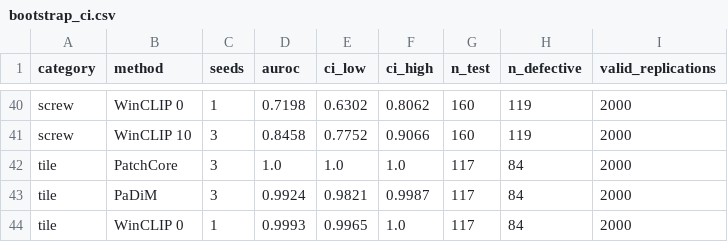
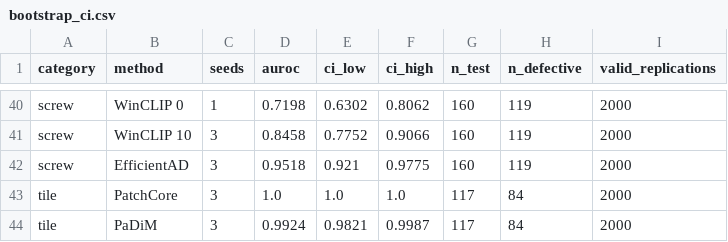
Before and after one commit to Bartek7630/mvtec-anomaly-detection, a CSV file: results/bootstrap_ci.csv, drawn as a sheet; only a part is shown, gaps mark what is left out; the shorter side is filled out with more unchanged rows; the diff names each change by its address in the sheet, - before the commit and + after, or states it on an @@ line.

```diff
--- a/results/bootstrap_ci.csv
+++ b/results/bootstrap_ci.csv
+row 42: screw | EfficientAD | 3 | 0.9518 | 0.921 | 0.9775 | 160 | 119 | 2000
```
Also changed, not shown: results/bootstrap_diff.csv, results/summary_all_methods.csv, 10 other files.
